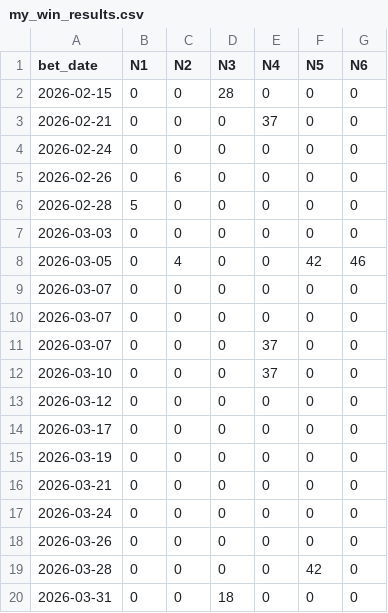
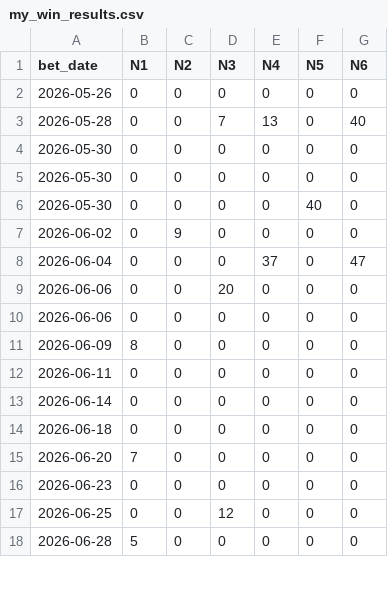
Before and after one commit to mrlam98613/flask_streamlit_web_fullfunc, a CSV file: msk_new_seed_apps/bet_data/my_win_results.csv, drawn as a sheet; only a part is shown; the diff covers the shown part only.

```diff
--- a/msk_new_seed_apps/bet_data/my_win_results.csv
+++ b/msk_new_seed_apps/bet_data/my_win_results.csv
@@ -1,20 +1,18 @@
 bet_date,N1,N2,N3,N4,N5,N6
-2026-02-15,0,0,28,0,0,0
-2026-02-21,0,0,0,37,0,0
-2026-02-24,0,0,0,0,0,0
-2026-02-26,0,6,0,0,0,0
-2026-02-28,5,0,0,0,0,0
-2026-03-03,0,0,0,0,0,0
-2026-03-05,0,4,0,0,42,46
-2026-03-07,0,0,0,0,0,0
-2026-03-07,0,0,0,0,0,0
-2026-03-07,0,0,0,37,0,0
-2026-03-10,0,0,0,37,0,0
-2026-03-12,0,0,0,0,0,0
-2026-03-17,0,0,0,0,0,0
-2026-03-19,0,0,0,0,0,0
-2026-03-21,0,0,0,0,0,0
-2026-03-24,0,0,0,0,0,0
-2026-03-26,0,0,0,0,0,0
-2026-03-28,0,0,0,0,42,0
-2026-03-31,0,0,18,0,0,0
+2026-05-26,0,0,0,0,0,0
+2026-05-28,0,0,7,13,0,40
+2026-05-30,0,0,0,0,0,0
+2026-05-30,0,0,0,0,0,0
+2026-05-30,0,0,0,0,40,0
+2026-06-02,0,9,0,0,0,0
+2026-06-04,0,0,0,37,0,47
+2026-06-06,0,0,20,0,0,0
+2026-06-06,0,0,0,0,0,0
+2026-06-09,8,0,0,0,0,0
+2026-06-11,0,0,0,0,0,0
+2026-06-14,0,0,0,0,0,0
+2026-06-18,0,0,0,0,0,0
+2026-06-20,7,0,0,0,0,0
+2026-06-23,0,0,0,0,0,0
+2026-06-25,0,0,12,0,0,0
+2026-06-28,5,0,0,0,0,0
```
Also changed, not shown: 2 added rows, 9 removed rows and 33 edited cells elsewhere in this file, A_msk_lottery_data_folder/M4_lotto_prize_summary.csv, A_msk_lottery_data_folder/M6_lotto_history_prize.csv, 33 other files.
